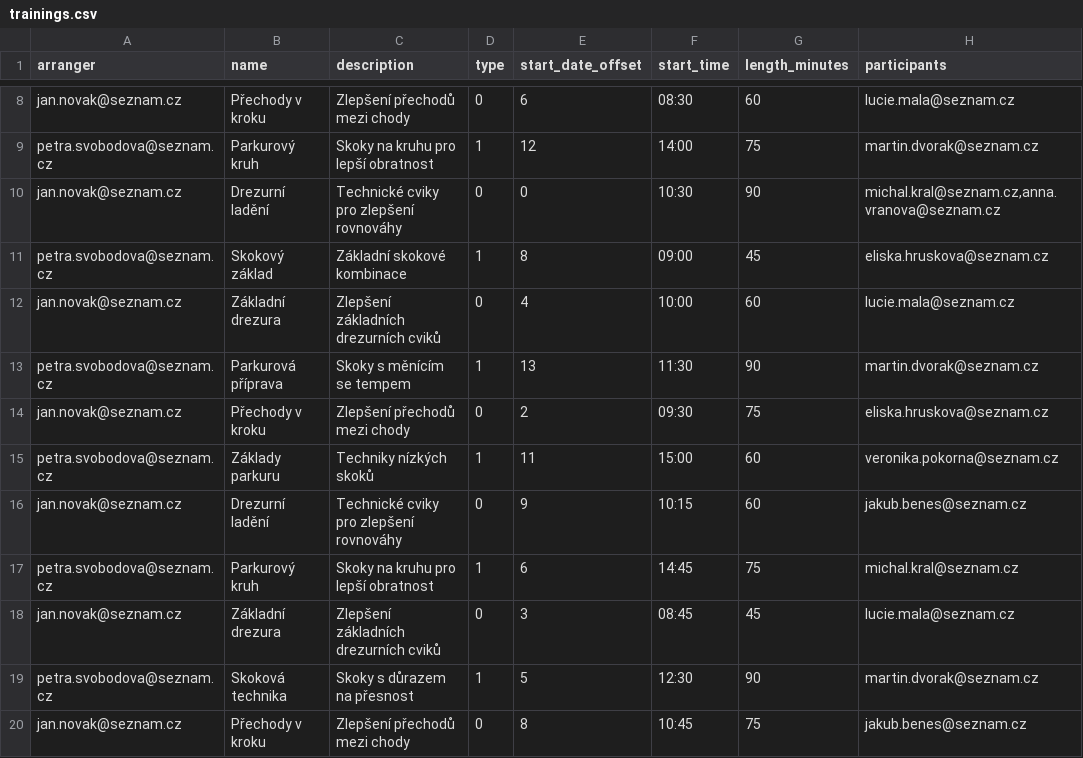
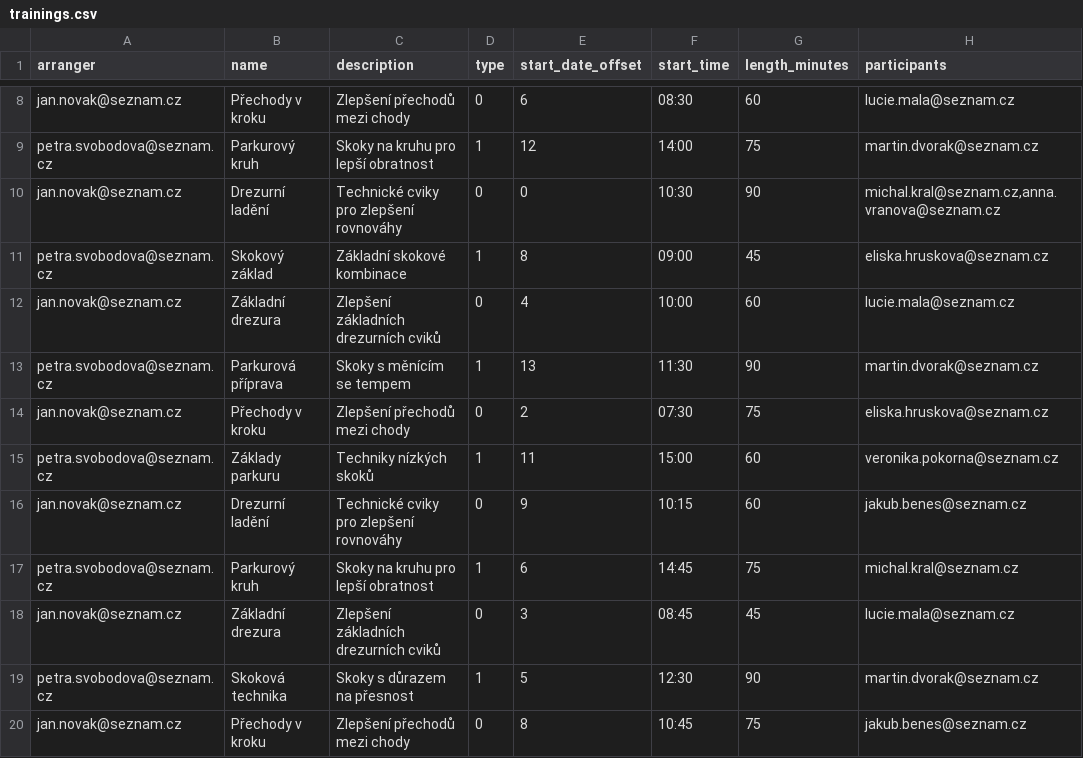
Before and after one commit to tomhula/plenr, a CSV file: server/src/main/resources/mock/trainings.csv, drawn as a sheet; only a part is shown, gaps mark what is left out.

Commit message:
Fix mock training overlap

```diff
--- a/server/src/main/resources/mock/trainings.csv
+++ b/server/src/main/resources/mock/trainings.csv
@@ -13,3 +13,3 @@ jan.novak@seznam.cz;Základní drezura;Zlepšení základních drezurních cvik
 petra.svobodova@seznam.cz;Parkurová příprava;Skoky s měnícím se tempem;1;13;11:30;90;martin.dvorak@seznam.cz
-jan.novak@seznam.cz;Přechody v kroku;Zlepšení přechodů mezi chody;0;2;09:30;75;eliska.hruskova@seznam.cz
+jan.novak@seznam.cz;Přechody v kroku;Zlepšení přechodů mezi chody;0;2;07:30;75;eliska.hruskova@seznam.cz
 petra.svobodova@seznam.cz;Základy parkuru;Techniky nízkých skoků;1;11;15:00;60;veronika.pokorna@seznam.cz
```
